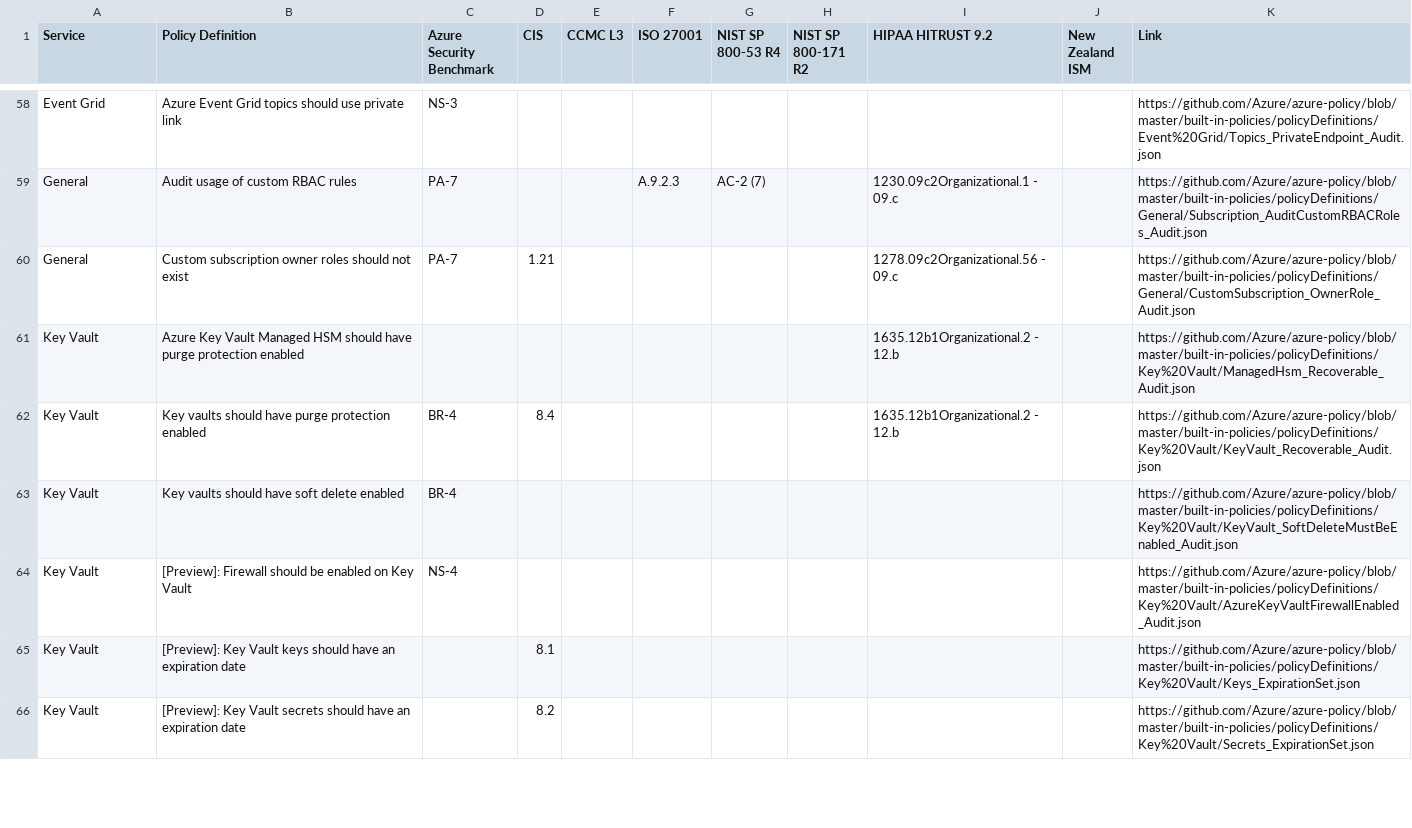
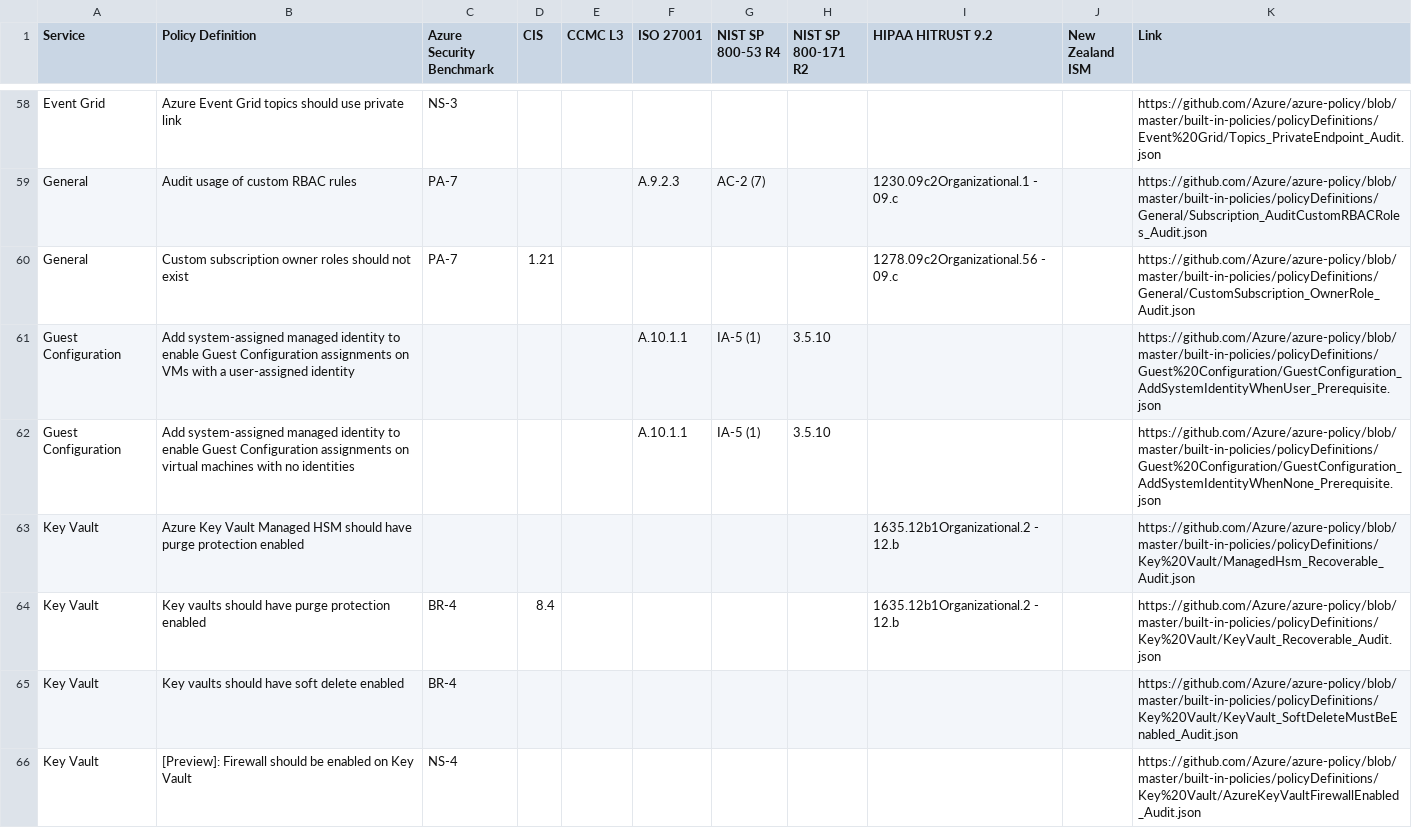
Before and after one commit to salesforce/cloud-guardrails, a CSV file: docs/no-params.csv, drawn as a sheet; only a part is shown, gaps mark what is left out; the shorter side is filled out with more unchanged rows.

```diff
--- a/docs/no-params.csv
+++ b/docs/no-params.csv
@@ -60,2 +60,4 @@ General,Audit usage of custom RBAC rules,PA-7,,,A.9.2.3,AC-2 (7),,1230.09c2Organ
 General,Custom subscription owner roles should not exist,PA-7,1.21,,,,,1278.09c2Organizational.56 - 09.c,,https://github.com/Azure/azure-policy/blob/master/built-in-policies/policyDefinitions/General/CustomSubscription_OwnerRole_Audit.json
+Guest Configuration,Add system-assigned managed identity to enable Guest Configuration assignments on VMs with a user-assigned identity,,,,A.10.1.1,IA-5 (1),3.5.10,,,https://github.com/Azure/azure-policy/blob/master/built-in-policies/policyDefinitions/Guest%20Configuration/GuestConfiguration_AddSystemIdentityWhenUser_Prerequisite.json
+Guest Configuration,Add system-assigned managed identity to enable Guest Configuration assignments on virtual machines with no identities,,,,A.10.1.1,IA-5 (1),3.5.10,,,https://github.com/Azure/azure-policy/blob/master/built-in-policies/policyDefinitions/Guest%20Configuration/GuestConfiguration_AddSystemIdentityWhenNone_Prerequisite.json
 Key Vault,Azure Key Vault Managed HSM should have purge protection enabled,,,,,,,1635.12b1Organizational.2 - 12.b,,https://github.com/Azure/azure-policy/blob/master/built-in-policies/policyDefinitions/Key%20Vault/ManagedHsm_Recoverable_Audit.json
```
Also changed, not shown: 11 other files.
